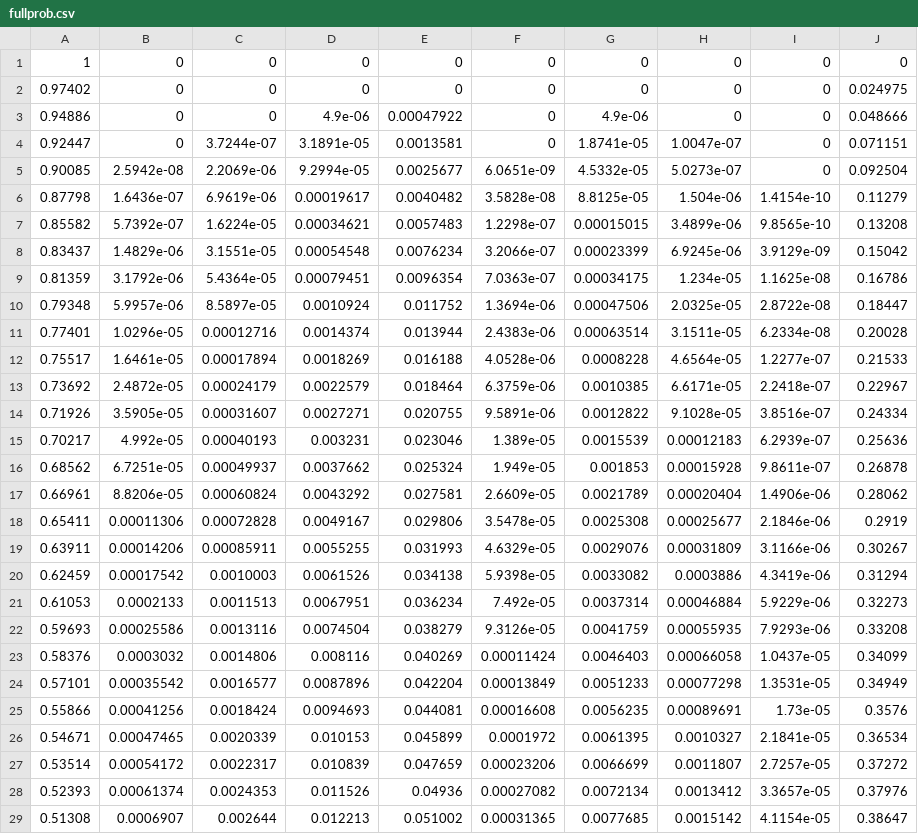
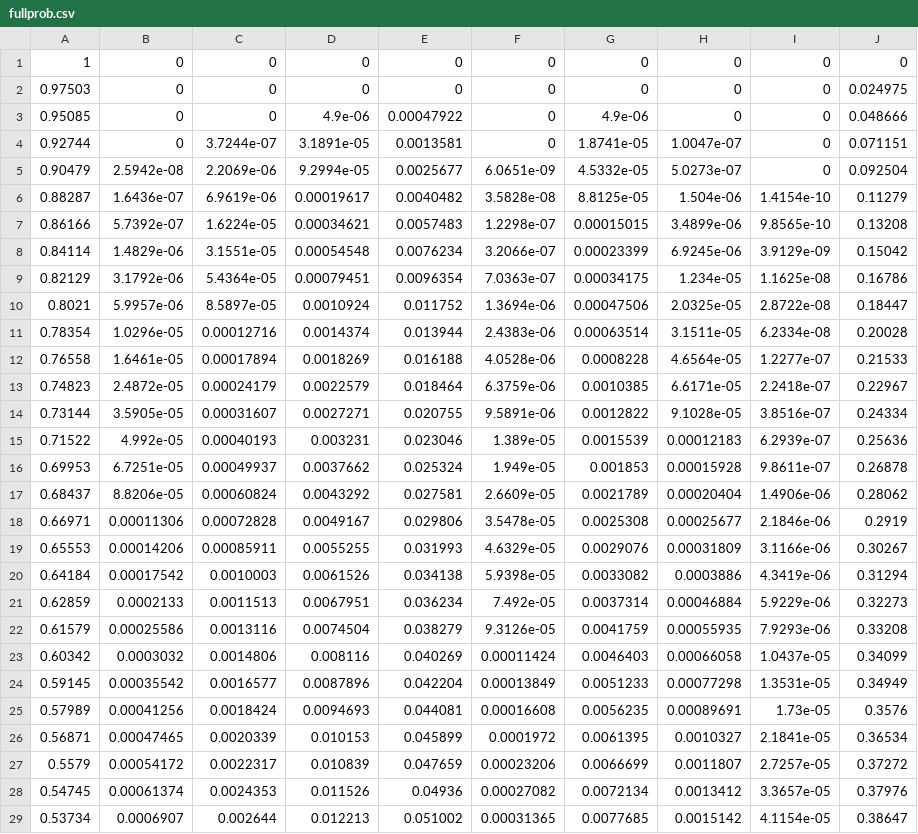
Before and after one commit to freekdh/Introgression, a CSV file: Matlab/data/fullprob.csv, drawn as a sheet; only a part is shown; the diff covers the shown part only.

Commit message:
newfullprob

```diff
--- a/Matlab/data/fullprob.csv
+++ b/Matlab/data/fullprob.csv
@@ -1,29 +1,29 @@
 1,0,0,0,0,0,0,0,0,0
-0.97402,0,0,0,0,0,0,0,0,0.024975
-0.94886,0,0,4.9e-06,0.00047922,0,4.9e-06,0,0,0.048666
-0.92447,0,3.7244e-07,3.1891e-05,0.0013581,0,1.8741e-05,1.0047e-07,0,0.071151
-0.90085,2.5942e-08,2.2069e-06,9.2994e-05,0.0025677,6.0651e-09,4.5332e-05,5.0273e-07,0,0.092504
-0.87798,1.6436e-07,6.9619e-06,0.00019617,0.0040482,3.5828e-08,8.8125e-05,1.504e-06,1.4154e-10,0.11279
-0.85582,5.7392e-07,1.6224e-05,0.00034621,0.0057483,1.2298e-07,0.00015015,3.4899e-06,9.8565e-10,0.13208
-0.83437,1.4829e-06,3.1551e-05,0.00054548,0.0076234,3.2066e-07,0.00023399,6.9245e-06,3.9129e-09,0.15042
-0.81359,3.1792e-06,5.4364e-05,0.00079451,0.0096354,7.0363e-07,0.00034175,1.234e-05,1.1625e-08,0.16786
-0.79348,5.9957e-06,8.5897e-05,0.0010924,0.011752,1.3694e-06,0.00047506,2.0325e-05,2.8722e-08,0.18447
-0.77401,1.0296e-05,0.00012716,0.0014374,0.013944,2.4383e-06,0.00063514,3.1511e-05,6.2334e-08,0.20028
-0.75517,1.6461e-05,0.00017894,0.0018269,0.016188,4.0528e-06,0.0008228,4.6564e-05,1.2277e-07,0.21533
-0.73692,2.4872e-05,0.00024179,0.0022579,0.018464,6.3759e-06,0.0010385,6.6171e-05,2.2418e-07,0.22967
-0.71926,3.5905e-05,0.00031607,0.0027271,0.020755,9.5891e-06,0.0012822,9.1028e-05,3.8516e-07,0.24334
-0.70217,4.992e-05,0.00040193,0.003231,0.023046,1.389e-05,0.0015539,0.00012183,6.2939e-07,0.25636
-0.68562,6.7251e-05,0.00049937,0.0037662,0.025324,1.949e-05,0.001853,0.00015928,9.8611e-07,0.26878
-0.66961,8.8206e-05,0.00060824,0.0043292,0.027581,2.6609e-05,0.0021789,0.00020404,1.4906e-06,0.28062
-0.65411,0.00011306,0.00072828,0.0049167,0.029806,3.5478e-05,0.0025308,0.00025677,2.1846e-06,0.2919
-0.63911,0.00014206,0.00085911,0.0055255,0.031993,4.6329e-05,0.0029076,0.00031809,3.1166e-06,0.30267
-0.62459,0.00017542,0.0010003,0.0061526,0.034138,5.9398e-05,0.0033082,0.0003886,4.3419e-06,0.31294
-0.61053,0.0002133,0.0011513,0.0067951,0.036234,7.492e-05,0.0037314,0.00046884,5.9229e-06,0.32273
-0.59693,0.00025586,0.0013116,0.0074504,0.038279,9.3126e-05,0.0041759,0.00055935,7.9293e-06,0.33208
-0.58376,0.0003032,0.0014806,0.008116,0.040269,0.00011424,0.0046403,0.00066058,1.0437e-05,0.34099
-0.57101,0.00035542,0.0016577,0.0087896,0.042204,0.00013849,0.0051233,0.00077298,1.3531e-05,0.34949
-0.55866,0.00041256,0.0018424,0.0094693,0.044081,0.00016608,0.0056235,0.00089691,1.73e-05,0.3576
-0.54671,0.00047465,0.0020339,0.010153,0.045899,0.0001972,0.0061395,0.0010327,2.1841e-05,0.36534
-0.53514,0.00054172,0.0022317,0.010839,0.047659,0.00023206,0.0066699,0.0011807,2.7257e-05,0.37272
-0.52393,0.00061374,0.0024353,0.011526,0.04936,0.00027082,0.0072134,0.0013412,3.3657e-05,0.37976
-0.51308,0.0006907,0.002644,0.012213,0.051002,0.00031365,0.0077685,0.0015142,4.1154e-05,0.38647
+0.97503,0,0,0,0,0,0,0,0,0.024975
+0.95085,0,0,4.9e-06,0.00047922,0,4.9e-06,0,0,0.048666
+0.92744,0,3.7244e-07,3.1891e-05,0.0013581,0,1.8741e-05,1.0047e-07,0,0.071151
+0.90479,2.5942e-08,2.2069e-06,9.2994e-05,0.0025677,6.0651e-09,4.5332e-05,5.0273e-07,0,0.092504
+0.88287,1.6436e-07,6.9619e-06,0.00019617,0.0040482,3.5828e-08,8.8125e-05,1.504e-06,1.4154e-10,0.11279
+0.86166,5.7392e-07,1.6224e-05,0.00034621,0.0057483,1.2298e-07,0.00015015,3.4899e-06,9.8565e-10,0.13208
+0.84114,1.4829e-06,3.1551e-05,0.00054548,0.0076234,3.2066e-07,0.00023399,6.9245e-06,3.9129e-09,0.15042
+0.82129,3.1792e-06,5.4364e-05,0.00079451,0.0096354,7.0363e-07,0.00034175,1.234e-05,1.1625e-08,0.16786
+0.8021,5.9957e-06,8.5897e-05,0.0010924,0.011752,1.3694e-06,0.00047506,2.0325e-05,2.8722e-08,0.18447
+0.78354,1.0296e-05,0.00012716,0.0014374,0.013944,2.4383e-06,0.00063514,3.1511e-05,6.2334e-08,0.20028
+0.76558,1.6461e-05,0.00017894,0.0018269,0.016188,4.0528e-06,0.0008228,4.6564e-05,1.2277e-07,0.21533
+0.74823,2.4872e-05,0.00024179,0.0022579,0.018464,6.3759e-06,0.0010385,6.6171e-05,2.2418e-07,0.22967
+0.73144,3.5905e-05,0.00031607,0.0027271,0.020755,9.5891e-06,0.0012822,9.1028e-05,3.8516e-07,0.24334
+0.71522,4.992e-05,0.00040193,0.003231,0.023046,1.389e-05,0.0015539,0.00012183,6.2939e-07,0.25636
+0.69953,6.7251e-05,0.00049937,0.0037662,0.025324,1.949e-05,0.001853,0.00015928,9.8611e-07,0.26878
+0.68437,8.8206e-05,0.00060824,0.0043292,0.027581,2.6609e-05,0.0021789,0.00020404,1.4906e-06,0.28062
+0.66971,0.00011306,0.00072828,0.0049167,0.029806,3.5478e-05,0.0025308,0.00025677,2.1846e-06,0.2919
+0.65553,0.00014206,0.00085911,0.0055255,0.031993,4.6329e-05,0.0029076,0.00031809,3.1166e-06,0.30267
+0.64184,0.00017542,0.0010003,0.0061526,0.034138,5.9398e-05,0.0033082,0.0003886,4.3419e-06,0.31294
+0.62859,0.0002133,0.0011513,0.0067951,0.036234,7.492e-05,0.0037314,0.00046884,5.9229e-06,0.32273
+0.61579,0.00025586,0.0013116,0.0074504,0.038279,9.3126e-05,0.0041759,0.00055935,7.9293e-06,0.33208
+0.60342,0.0003032,0.0014806,0.008116,0.040269,0.00011424,0.0046403,0.00066058,1.0437e-05,0.34099
+0.59145,0.00035542,0.0016577,0.0087896,0.042204,0.00013849,0.0051233,0.00077298,1.3531e-05,0.34949
+0.57989,0.00041256,0.0018424,0.0094693,0.044081,0.00016608,0.0056235,0.00089691,1.73e-05,0.3576
+0.56871,0.00047465,0.0020339,0.010153,0.045899,0.0001972,0.0061395,0.0010327,2.1841e-05,0.36534
+0.5579,0.00054172,0.0022317,0.010839,0.047659,0.00023206,0.0066699,0.0011807,2.7257e-05,0.37272
+0.54745,0.00061374,0.0024353,0.011526,0.04936,0.00027082,0.0072134,0.0013412,3.3657e-05,0.37976
+0.53734,0.0006907,0.002644,0.012213,0.051002,0.00031365,0.0077685,0.0015142,4.1154e-05,0.38647
```
Also changed, not shown: 21 edited cells elsewhere in this file.
